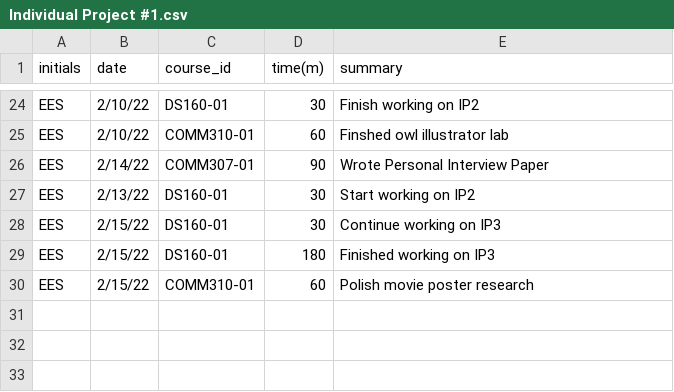
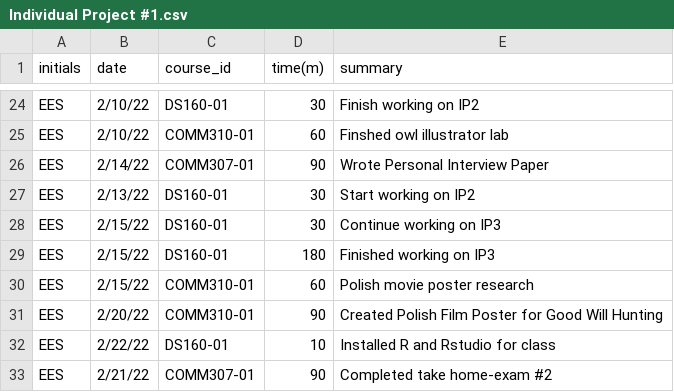
Before and after one commit to elijahsartin/EES_Timesheet_Project, a CSV file: Individual Project #1.csv, drawn as a sheet; only a part is shown, gaps mark what is left out; the diff names each change by its address in the sheet, - before the commit and + after, or states it on an @@ line.

Commit message:
Add files via upload

```diff
--- a/Individual Project #1.csv
+++ b/Individual Project #1.csv
+row 31: EES | 2/20/22 | COMM310-01 | 90 | Created Polish Film Poster for Good Will Hunting
+row 32: EES | 2/22/22 | DS160-01 | 10 | Installed R and Rstudio for class
+row 33: EES | 2/21/22 | COMM307-01 | 90 | Completed take home-exam #2
```
